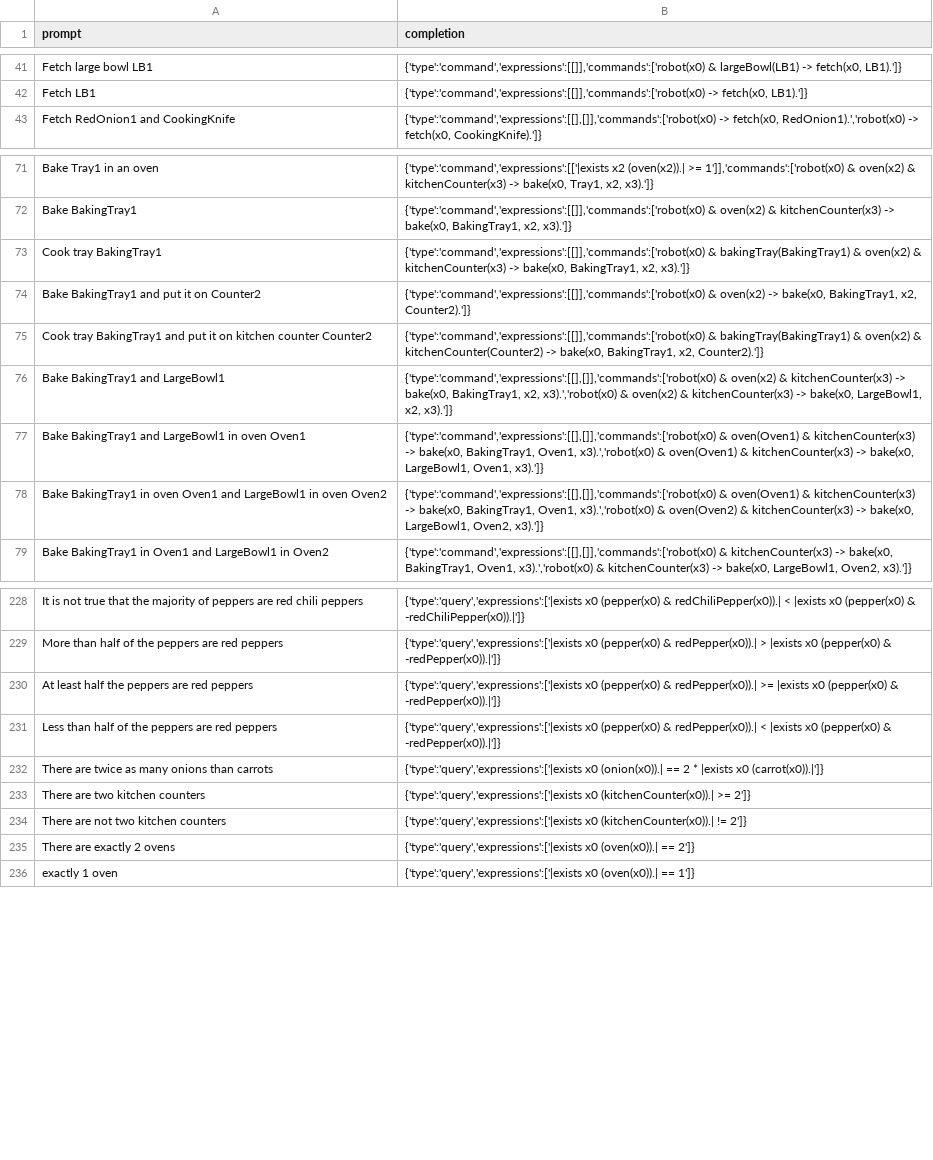
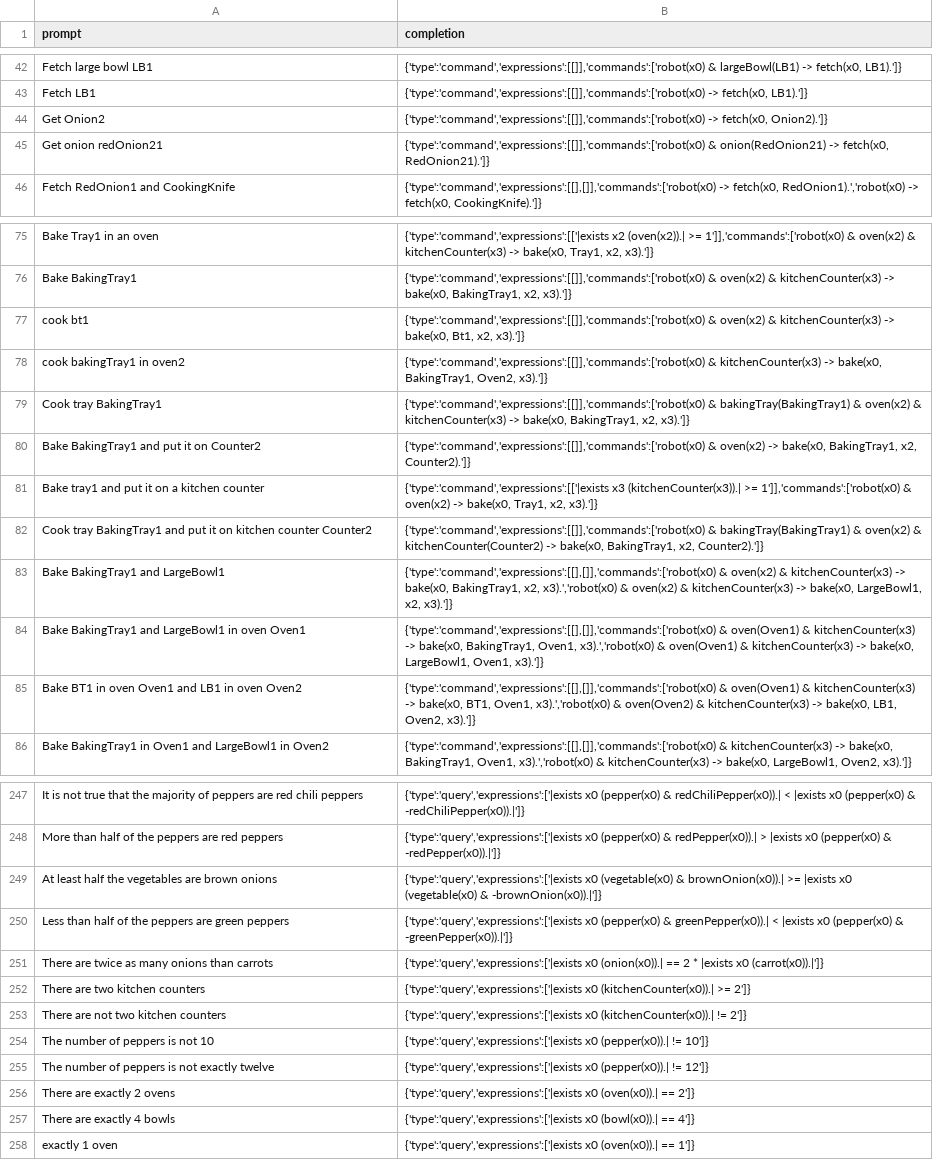
Before and after one commit to StefanMorar/HRI-Quantifiers, a CSV file: notebooks/data/train_data.csv, drawn as a sheet; only a part is shown, gaps mark what is left out; the diff covers the shown part only.

Commit message:
chore: update training data set (396 examples)

```diff
--- a/notebooks/data/train_data.csv
+++ b/notebooks/data/train_data.csv
@@ -42,2 +43,4 @@
 "Fetch LB1","{'type':'command','expressions':[[]],'commands':['robot(x0) -> fetch(x0, LB1).']}"
+"Get Onion2","{'type':'command','expressions':[[]],'commands':['robot(x0) -> fetch(x0, Onion2).']}"
+"Get onion redOnion21","{'type':'command','expressions':[[]],'commands':['robot(x0) & onion(RedOnion21) -> fetch(x0, RedOnion21).']}"
 "Fetch RedOnion1 and CookingKnife","{'type':'command','expressions':[[],[]],'commands':['robot(x0) -> fetch(x0, RedOnion1).','robot(x0) -> fetch(x0, CookingKnife).']}"
@@ -72,4 +76,7 @@
 "Bake BakingTray1","{'type':'command','expressions':[[]],'commands':['robot(x0) & oven(x2) & kitchenCounter(x3) -> bake(x0, BakingTray1, x2, x3).']}"
+"cook bt1","{'type':'command','expressions':[[]],'commands':['robot(x0) & oven(x2) & kitchenCounter(x3) -> bake(x0, Bt1, x2, x3).']}"
+"cook bakingTray1 in oven2","{'type':'command','expressions':[[]],'commands':['robot(x0) & kitchenCounter(x3) -> bake(x0, BakingTray1, Oven2, x3).']}"
 "Cook tray BakingTray1","{'type':'command','expressions':[[]],'commands':['robot(x0) & bakingTray(BakingTray1) & oven(x2) & kitchenCounter(x3) -> bake(x0, BakingTray1, x2, x3).']}"
 "Bake BakingTray1 and put it on Counter2","{'type':'command','expressions':[[]],'commands':['robot(x0) & oven(x2) -> bake(x0, BakingTray1, x2, Counter2).']}"
+"Bake tray1 and put it on a kitchen counter","{'type':'command','expressions':[['|exists x3 (kitchenCounter(x3)).| >= 1']],'commands':['robot(x0) & oven(x2) -> bake(x0, Tray1, x2, x3).']}"
 "Cook tray BakingTray1 and put it on kitchen counter Counter2","{'type':'command','expressions':[[]],'commands':['robot(x0) & bakingTray(BakingTray1) & oven(x2) & kitchenCounter(Counter2) -> bake(x0, BakingTray1, x2, Counter2).']}"
@@ -77,3 +84,3 @@
 "Bake BakingTray1 and LargeBowl1 in oven Oven1","{'type':'command','expressions':[[],[]],'commands':['robot(x0) & oven(Oven1) & kitchenCounter(x3) -> bake(x0, BakingTray1, Oven1, x3).','robot(x0) & oven(Oven1) & kitchenCounter(x3) -> bake(x0, LargeBowl1, Oven1, x3).']}"
-"Bake BakingTray1 in oven Oven1 and LargeBowl1 in oven Oven2","{'type':'command','expressions':[[],[]],'commands':['robot(x0) & oven(Oven1) & kitchenCounter(x3) -> bake(x0, BakingTray1, Oven1, x3).','robot(x0) & oven(Oven2) & kitchenCounter(x3) -> bake(x0, LargeBowl1, Oven2, x3).']}"
+"Bake BT1 in oven Oven1 and LB1 in oven Oven2","{'type':'command','expressions':[[],[]],'commands':['robot(x0) & oven(Oven1) & kitchenCounter(x3) -> bake(x0, BT1, Oven1, x3).','robot(x0) & oven(Oven2) & kitchenCounter(x3) -> bake(x0, LB1, Oven2, x3).']}"
 "Bake BakingTray1 in Oven1 and LargeBowl1 in Oven2","{'type':'command','expressions':[[],[]],'commands':['robot(x0) & kitchenCounter(x3) -> bake(x0, BakingTray1, Oven1, x3).','robot(x0) & kitchenCounter(x3) -> bake(x0, LargeBowl1, Oven2, x3).']}"
@@ -229,4 +248,4 @@
 "More than half of the peppers are red peppers","{'type':'query','expressions':['|exists x0 (pepper(x0) & redPepper(x0)).| > |exists x0 (pepper(x0) & -redPepper(x0)).|']}"
-"At least half the peppers are red peppers","{'type':'query','expressions':['|exists x0 (pepper(x0) & redPepper(x0)).| >= |exists x0 (pepper(x0) & -redPepper(x0)).|']}"
-"Less than half of the peppers are red peppers","{'type':'query','expressions':['|exists x0 (pepper(x0) & redPepper(x0)).| < |exists x0 (pepper(x0) & -redPepper(x0)).|']}"
+"At least half the vegetables are brown onions","{'type':'query','expressions':['|exists x0 (vegetable(x0) & brownOnion(x0)).| >= |exists x0 (vegetable(x0) & -brownOnion(x0)).|']}"
+"Less than half of the peppers are green peppers","{'type':'query','expressions':['|exists x0 (pepper(x0) & greenPepper(x0)).| < |exists x0 (pepper(x0) & -greenPepper(x0)).|']}"
 "There are twice as many onions than carrots","{'type':'query','expressions':['|exists x0 (onion(x0)).| == 2 * |exists x0 (carrot(x0)).|']}"
@@ -234,3 +253,6 @@
 "There are not two kitchen counters","{'type':'query','expressions':['|exists x0 (kitchenCounter(x0)).| != 2']}"
+"The number of peppers is not 10","{'type':'query','expressions':['|exists x0 (pepper(x0)).| != 10']}"
+"The number of peppers is not exactly twelve","{'type':'query','expressions':['|exists x0 (pepper(x0)).| != 12']}"
 "There are exactly 2 ovens","{'type':'query','expressions':['|exists x0 (oven(x0)).| == 2']}"
+"There are exactly 4 bowls","{'type':'query','expressions':['|exists x0 (bowl(x0)).| == 4']}"
 "exactly 1 oven","{'type':'query','expressions':['|exists x0 (oven(x0)).| == 1']}"
```
Also changed, not shown: 28 added rows and 6 edited cells elsewhere in this file.
